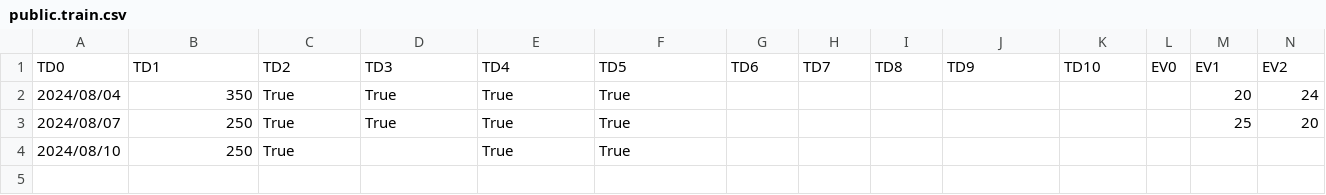
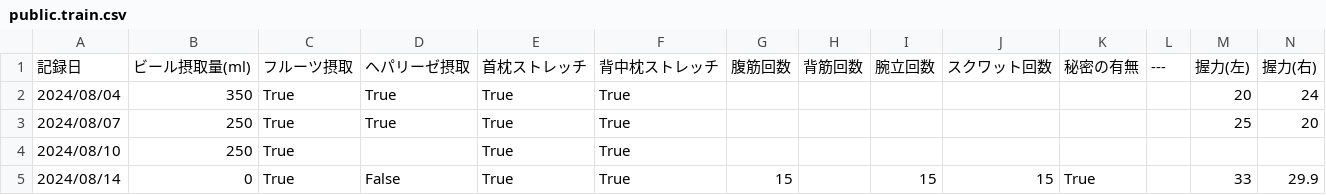
Before and after one commit to hounen/sandbox, a CSV file: database/public.train.csv, drawn as a sheet; only a part is shown; removed rows and columns are numbered as before the commit, all else as after; rows hold the shown columns only; the diff names each change by its address in the sheet, - before the commit and + after, or states it on an @@ line.

```diff
--- a/database/public.train.csv
+++ b/database/public.train.csv
-row 1: TD0 | TD1 | TD2 | TD3 | TD4 | TD5 | TD6 | TD7 | TD8 | TD9 | TD10 | EV0 | EV1 | EV2
+row 1: 記録日 | ビール摂取量(ml) | フルーツ摂取 | ヘパリーゼ摂取 | 首枕ストレッチ | 背中枕ストレッチ | 腹筋回数 | 背筋回数 | 腕立回数 | スクワット回数 | 秘密の有無 | --- | 握力(左) | 握力(右)
+row 5: 2024/08/14 | 0 | True | False | True | True | 15 |  | 15 | 15 | True |  | 33 | 29.9
```
Also changed, not shown: 2 other files.
